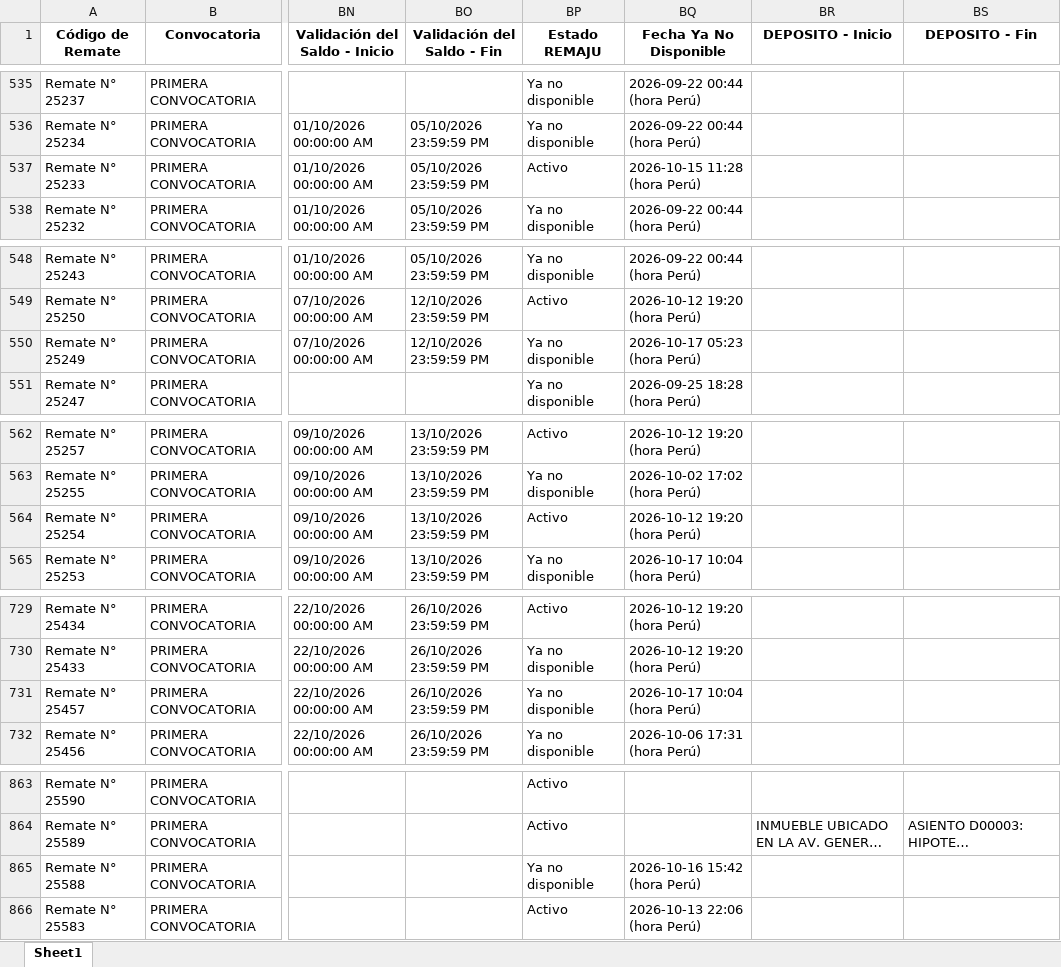
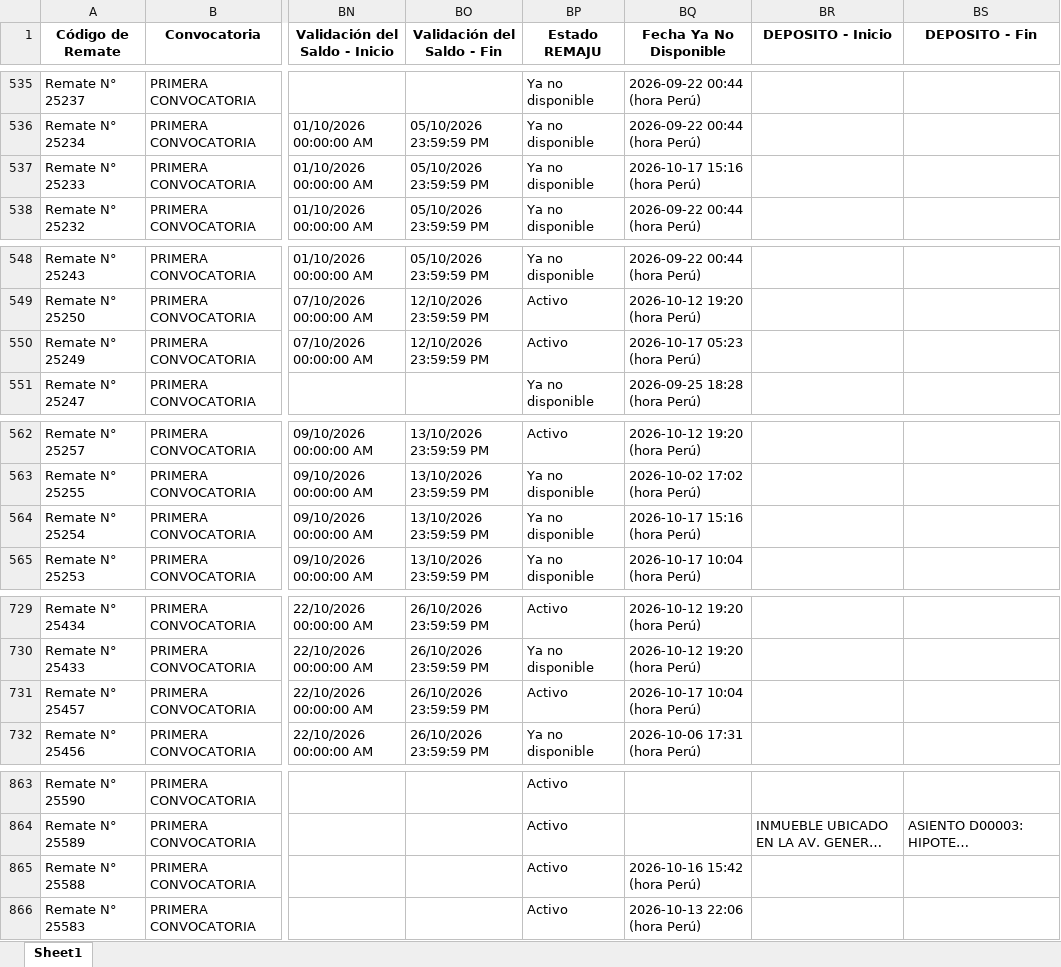
Before and after one commit to vitaliaventures/remaju-bloomberg, an Excel workbook: Bloomberg_Remates_ULTIMO.xlsx, sheet Sheet1, drawn as a sheet; only a part is shown, gaps mark what is left out; long unchanged cells end in …; values as stored, in another font and other column widths than the file's, no borders; the diff names each change by its address in the sheet, - before the commit and + after, or states it on an @@ line.

```diff
--- a/Bloomberg_Remates_ULTIMO.xlsx (sheet Sheet1)
+++ b/Bloomberg_Remates_ULTIMO.xlsx (sheet Sheet1)
-BP537 (Estado REMAJU): Activo
+BP537 (Estado REMAJU): Ya no disponible
-BQ537 (Fecha Ya No Disponible): 2026-10-15 11:28 (hora Perú)
+BQ537 (Fecha Ya No Disponible): 2026-10-17 15:16 (hora Perú)
-BP550 (Estado REMAJU): Ya no disponible
+BP550 (Estado REMAJU): Activo
-BP564 (Estado REMAJU): Activo
+BP564 (Estado REMAJU): Ya no disponible
-BQ564 (Fecha Ya No Disponible): 2026-10-12 19:20 (hora Perú)
+BQ564 (Fecha Ya No Disponible): 2026-10-17 15:16 (hora Perú)
-BP731 (Estado REMAJU): Ya no disponible
+BP731 (Estado REMAJU): Activo
-BP865 (Estado REMAJU): Ya no disponible
+BP865 (Estado REMAJU): Activo
```
Also changed, not shown: 2 other files.
